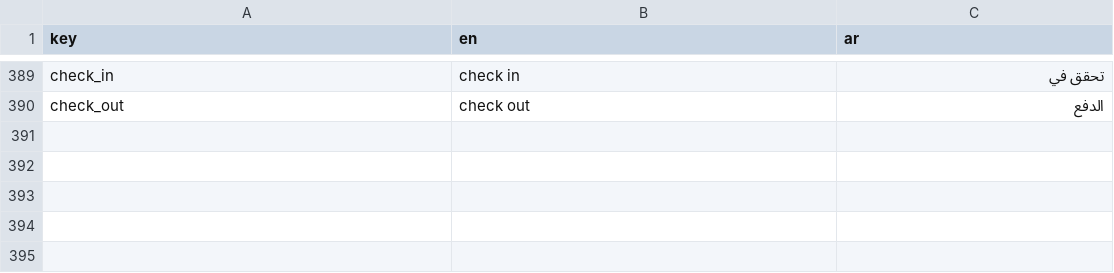
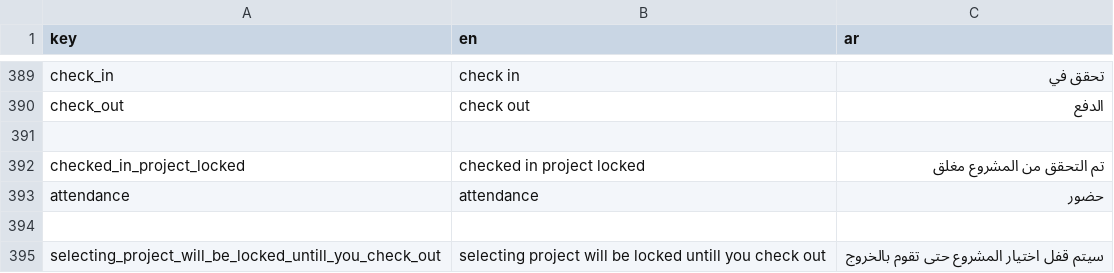
Before and after one commit to El-Baltagy/mkaweel, a CSV file: assets/l10n/translations.csv, drawn as a sheet; only a part is shown, gaps mark what is left out; the diff names each change by its address in the sheet, - before the commit and + after, or states it on an @@ line.

Commit message:
refactor `AttendencePage` and improve the attendance tracking workflow.
- **Attendance Feature**:
    - Update `AttendencePage` to use a reactive `BlocSelector` for real-time attendance state tracking.
    - Implement a single toggle button for Check-In/Check-Out actions with dynamic styling (colors and icons) based on current status.
    - Refactor `AttendenceScreenMixin` to include `_isCheckedIn` logic and automatically pre-select the active project from the current attendance session.
    - Add logic to lock the project selector while a user is checked in, preventing changes mid-session.
    - Add a visual lock indicator and informative text when project selection is disabled.

- **UI Components**:
    - Update `BottomSheetSelector` to support an optional `onTap` callback and wrap it in `AbsorbPointer` to handle disabled states.
    - Reformat and clean up `BottomSheetSelector` and `AttendencePage` for better readability.
    - Replace the basic `AppBar` with `CustomAppBar` in the attendance screen.

- **Localization**:
    - Add `attendance`, `checked_in_project_locked`, and `selecting_project_will_be_locked_untill_you_check_out` to `translations.csv`, `app_en.json`, and `app_ar.json`.

- **Project & Home**:
    - Update `ProjectsRepo` to temporarily use mock data from `jsonPj` for development.
    - Fix a logic error in `MainHomeScreen` navigation where the role check for 'admin' was inverted.

- **Miscellaneous**:
    - Introduce `tesg.dart` containing mock project data for testing purposes.
    - Add debug printing using `PrintHelper` in the attendance toggle logic.

```diff
--- a/assets/l10n/translations.csv
+++ b/assets/l10n/translations.csv
+row 391: (empty)
+row 392: checked_in_project_locked | checked in project locked | تم التحقق من المشروع مغلق
+row 393: attendance | attendance | حضور
+row 394: (empty)
+row 395: selecting_project_will_be_locked_untill_you_check_out | selecting project will be locked untill you check out | سيتم قفل اختيار المشروع حتى تقوم بالخروج
```
Also changed, not shown: 8 other files.
